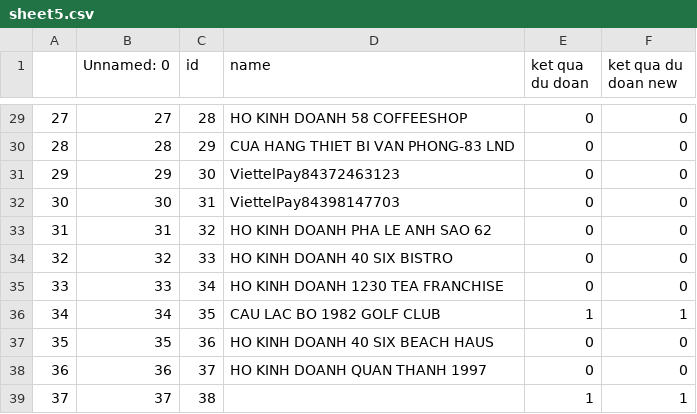
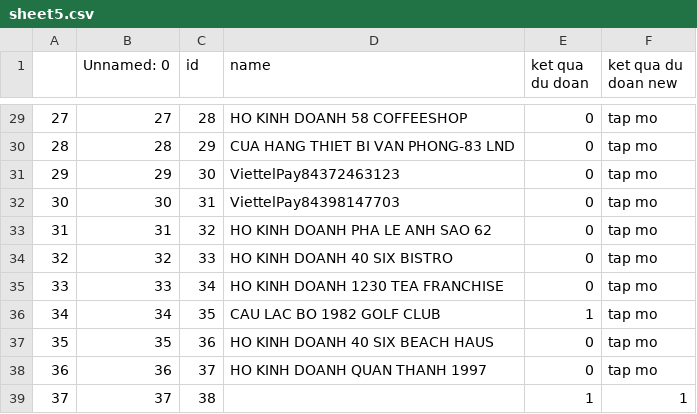
Before and after one commit to thanhtonvk/NameClassifier, a CSV file: predict20M/sheet5.csv, drawn as a sheet; only a part is shown, gaps mark what is left out; the diff covers the shown part only.

```diff
--- a/predict20M/sheet5.csv
+++ b/predict20M/sheet5.csv
@@ -29,11 +29,11 @@
-27,27,28,HO KINH DOANH 58 COFFEESHOP,0,0
-28,28,29,CUA HANG THIET BI VAN PHONG-83 LND,0,0
-29,29,30,ViettelPay84372463123,0,0
-30,30,31,ViettelPay84398147703,0,0
-31,31,32,HO KINH DOANH PHA LE ANH SAO 62,0,0
-32,32,33,HO KINH DOANH 40 SIX BISTRO,0,0
-33,33,34,HO KINH DOANH 1230 TEA FRANCHISE,0,0
-34,34,35,CAU LAC BO 1982 GOLF CLUB,1,1
-35,35,36,HO KINH DOANH 40 SIX BEACH HAUS,0,0
-36,36,37,HO KINH DOANH QUAN THANH 1997,0,0
+27,27,28,HO KINH DOANH 58 COFFEESHOP,0,tap mo
+28,28,29,CUA HANG THIET BI VAN PHONG-83 LND,0,tap mo
+29,29,30,ViettelPay84372463123,0,tap mo
+30,30,31,ViettelPay84398147703,0,tap mo
+31,31,32,HO KINH DOANH PHA LE ANH SAO 62,0,tap mo
+32,32,33,HO KINH DOANH 40 SIX BISTRO,0,tap mo
+33,33,34,HO KINH DOANH 1230 TEA FRANCHISE,0,tap mo
+34,34,35,CAU LAC BO 1982 GOLF CLUB,1,tap mo
+35,35,36,HO KINH DOANH 40 SIX BEACH HAUS,0,tap mo
+36,36,37,HO KINH DOANH QUAN THANH 1997,0,tap mo
 37,37,38,,1,1
```
Also changed, not shown: 27 edited cells elsewhere in this file, 3 other files.
